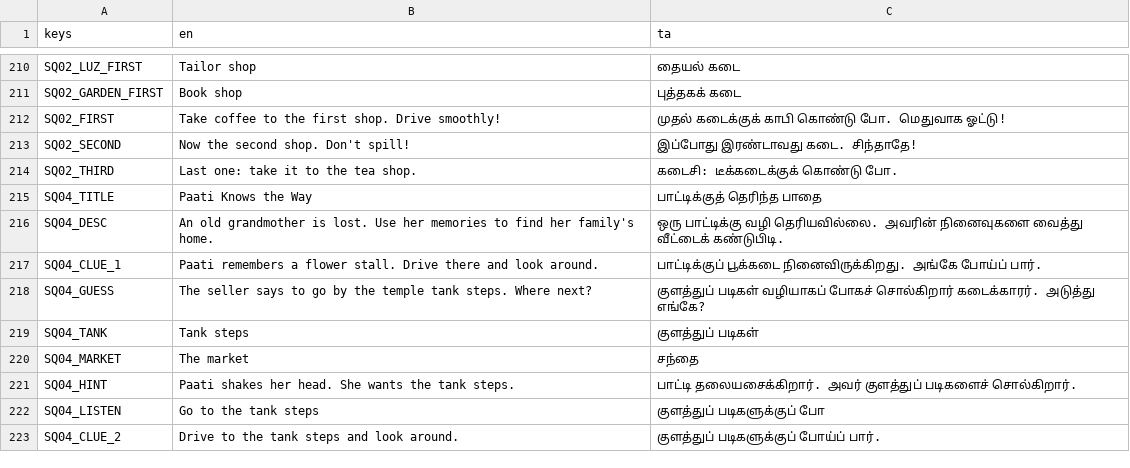
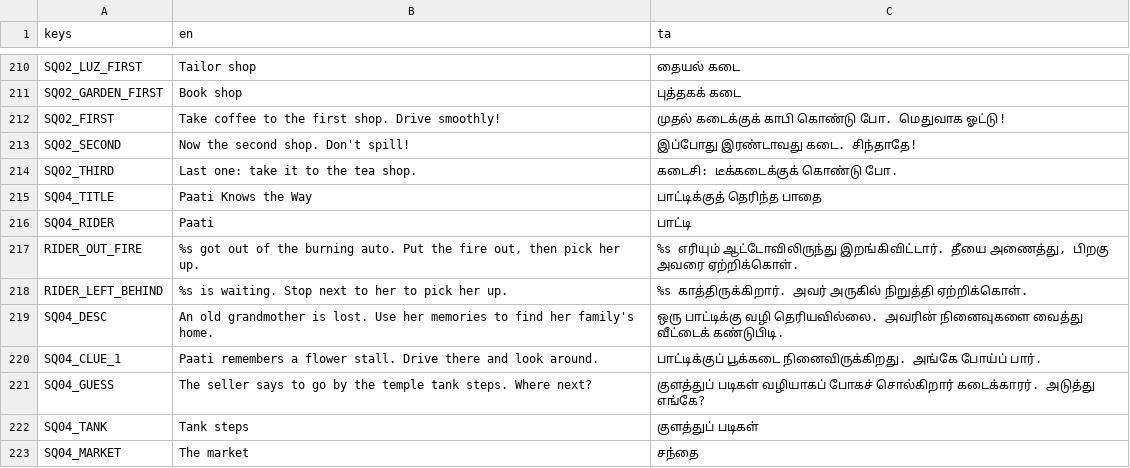
Before and after one commit to DavidRajPaul/Auto-Simulator-Game-GoDot, a CSV file: translations/ui.csv, drawn as a sheet; only a part is shown, gaps mark what is left out; the shorter side is filled out with more unchanged rows.

```diff
--- a/translations/ui.csv
+++ b/translations/ui.csv
@@ -215,2 +215,5 @@ SQ02_THIRD,"Last one: take it to the tea shop.","கடைசி: டீக்
 SQ04_TITLE,"Paati Knows the Way","பாட்டிக்குத் தெரிந்த பாதை"
+SQ04_RIDER,"Paati","பாட்டி"
+RIDER_OUT_FIRE,"%s got out of the burning auto. Put the fire out, then pick her up.","%s எரியும் ஆட்டோவிலிருந்து இறங்கிவிட்டார். தீயை அணைத்து, பிறகு அவரை ஏற்றிக்கொள்."
+RIDER_LEFT_BEHIND,"%s is waiting. Stop next to her to pick her up.","%s காத்திருக்கிறார். அவர் அருகில் நிறுத்தி ஏற்றிக்கொள்."
 SQ04_DESC,"An old grandmother is lost. Use her memories to find her family's home.","ஒரு பாட்டிக்கு வழி தெரியவில்லை. அவரின் நினைவுகளை வைத்து வீட்டைக் கண்டுபிடி."
```
Also changed, not shown: 18 other files.
